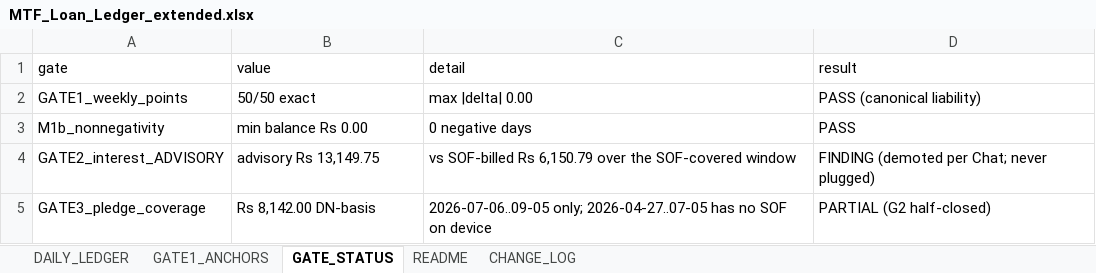
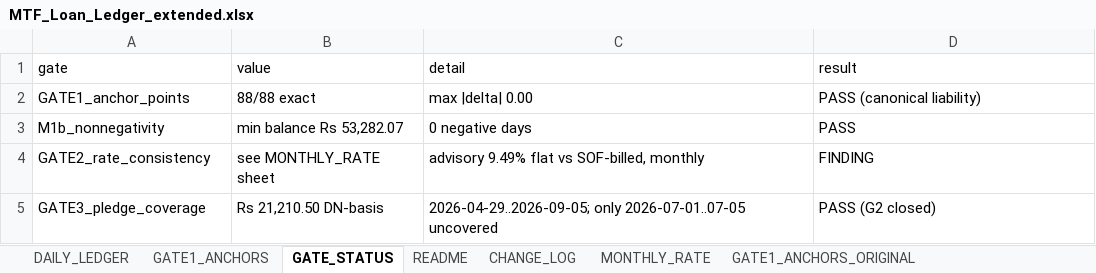
Before and after one commit to arthurstrikes/Scratch-2, an Excel workbook: task1a/MTF_Loan_Ledger_extended.xlsx, sheet GATE_STATUS, drawn as a sheet; values as stored, in another font and other column widths than the file's, no borders; removed rows and columns are numbered as before the commit, all else as after; the diff names each change by its address in the sheet, - before the commit and + after, or states it on an @@ line.

```diff
--- a/task1a/MTF_Loan_Ledger_extended.xlsx (sheet GATE_STATUS)
+++ b/task1a/MTF_Loan_Ledger_extended.xlsx (sheet GATE_STATUS)
+sheet tab: MONTHLY_RATE
+sheet tab: GATE1_ANCHORS_ORIGINAL
-A2 (gate): GATE1_weekly_points
+A2 (gate): GATE1_anchor_points
-B2 (value): 50/50 exact
+B2 (value): 88/88 exact
-B3 (value): min balance Rs 0.00
+B3 (value): min balance Rs 53,282.07
-row 4: GATE2_interest_ADVISORY | advisory Rs 13,149.75 | vs SOF-billed Rs 6,150.79 over the SOF-covered window | FINDING (demoted per Chat; never plugged)
+row 4: GATE2_rate_consistency | see MONTHLY_RATE sheet | advisory 9.49% flat vs SOF-billed, monthly | FINDING
-B5 (value): Rs 8,142.00 DN-basis
+B5 (value): Rs 21,210.50 DN-basis
-C5 (detail): 2026-07-06..09-05 only; 2026-04-27..07-05 has no SOF on device
+C5 (detail): 2026-04-29..2026-09-05; only 2026-07-01..07-05 uncovered
-D5 (result): PARTIAL (G2 half-closed)
+D5 (result): PASS (G2 closed)
```
Also changed, not shown: sheet DAILY_LEDGER, sheet CHANGE_LOG, sheet GATE1_ANCHORS, sheet README, 4 other files.
